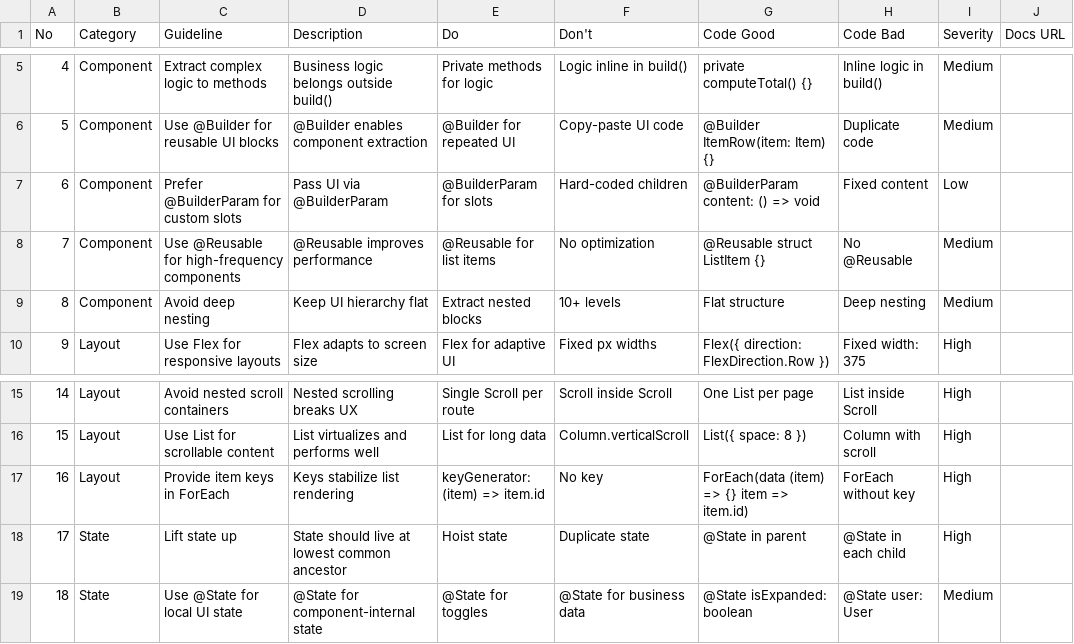
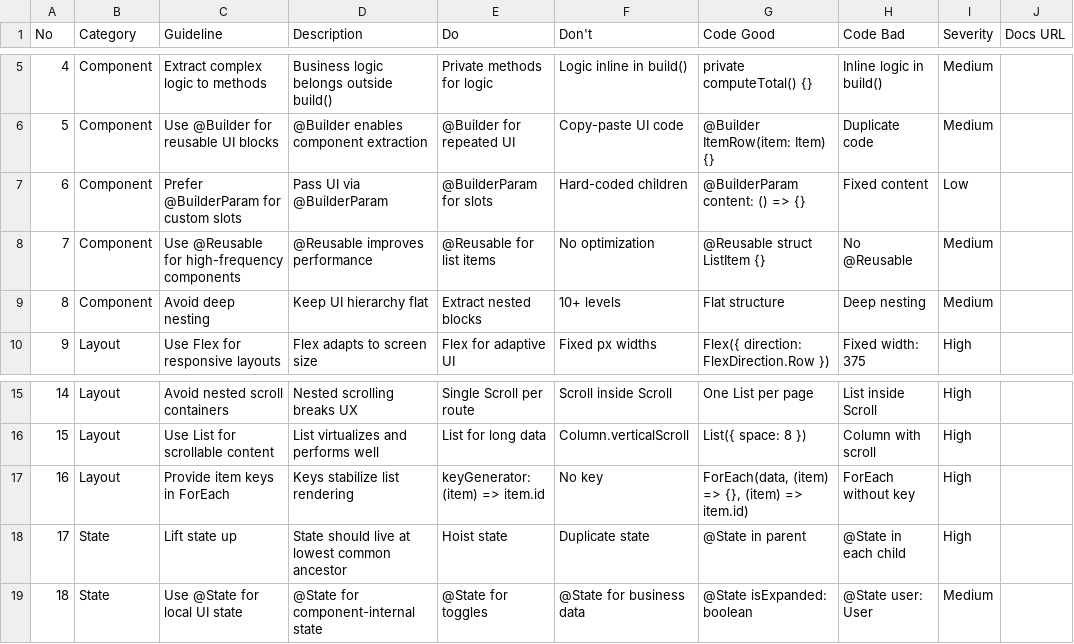
Before and after one commit to yaoshining/vidall-tv, a CSV file: .github/prompts/ui-ux-pro-max/data/stacks/arkui.csv, drawn as a sheet; only a part is shown, gaps mark what is left out.

Commit message:
修复 arkui.csv 中两处代码示例问题
- 第 6 条：将 @BuilderParam 返回类型从 void 改为 {}，符合 ArkUI 风格
- 第 16 条：修复 ForEach 语法错误，添加缺失逗号并规范参数写法

```diff
--- a/.github/prompts/ui-ux-pro-max/data/stacks/arkui.csv
+++ b/.github/prompts/ui-ux-pro-max/data/stacks/arkui.csv
@@ -6,3 +6,3 @@ No,Category,Guideline,Description,Do,Don't,Code Good,Code Bad,Severity,Docs URL
 5,Component,Use @Builder for reusable UI blocks,@Builder enables component extraction,@Builder for repeated UI,Copy-paste UI code,@Builder ItemRow(item: Item) {},Duplicate code,Medium,
-6,Component,Prefer @BuilderParam for custom slots,Pass UI via @BuilderParam,@BuilderParam for slots,Hard-coded children,@BuilderParam content: () => void,Fixed content,Low,
+6,Component,Prefer @BuilderParam for custom slots,Pass UI via @BuilderParam,@BuilderParam for slots,Hard-coded children,@BuilderParam content: () => {},Fixed content,Low,
 7,Component,Use @Reusable for high-frequency components,@Reusable improves performance,@Reusable for list items,No optimization,@Reusable struct ListItem {},No @Reusable,Medium,
@@ -16,3 +16,3 @@ No,Category,Guideline,Description,Do,Don't,Code Good,Code Bad,Severity,Docs URL
 15,Layout,Use List for scrollable content,List virtualizes and performs well,List for long data,Column.verticalScroll,List({ space: 8 }),Column with scroll,High,
-16,Layout,Provide item keys in ForEach,Keys stabilize list rendering,keyGenerator: (item) => item.id,No key,ForEach(data (item) => {} item => item.id),ForEach without key,High,
+16,Layout,Provide item keys in ForEach,Keys stabilize list rendering,keyGenerator: (item) => item.id,No key,"ForEach(data, (item) => {}, (item) => item.id)",ForEach without key,High,
 17,State,Lift state up,State should live at lowest common ancestor,Hoist state,Duplicate state,@State in parent,@State in each child,High,
```
